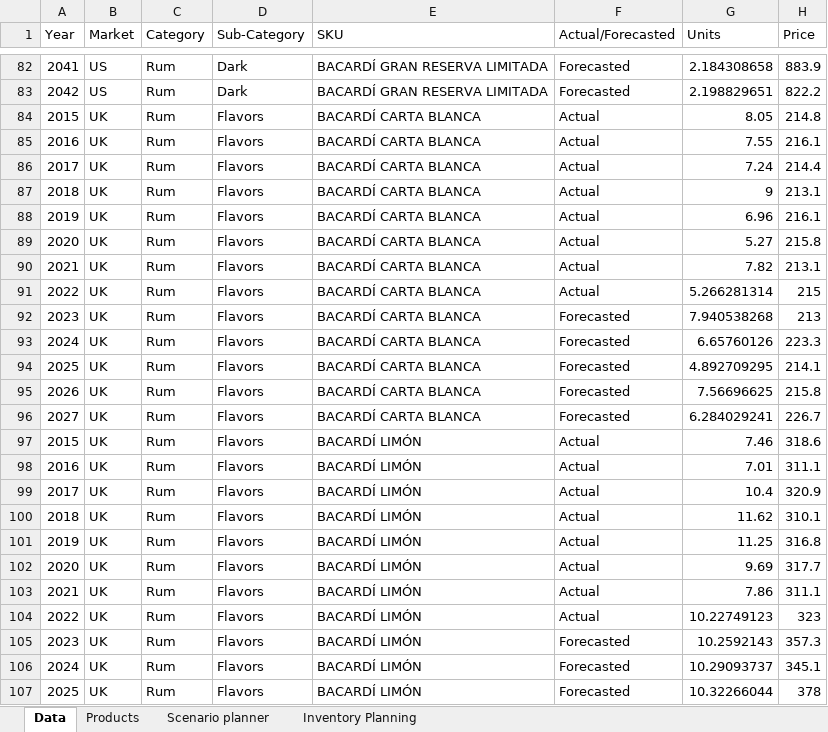
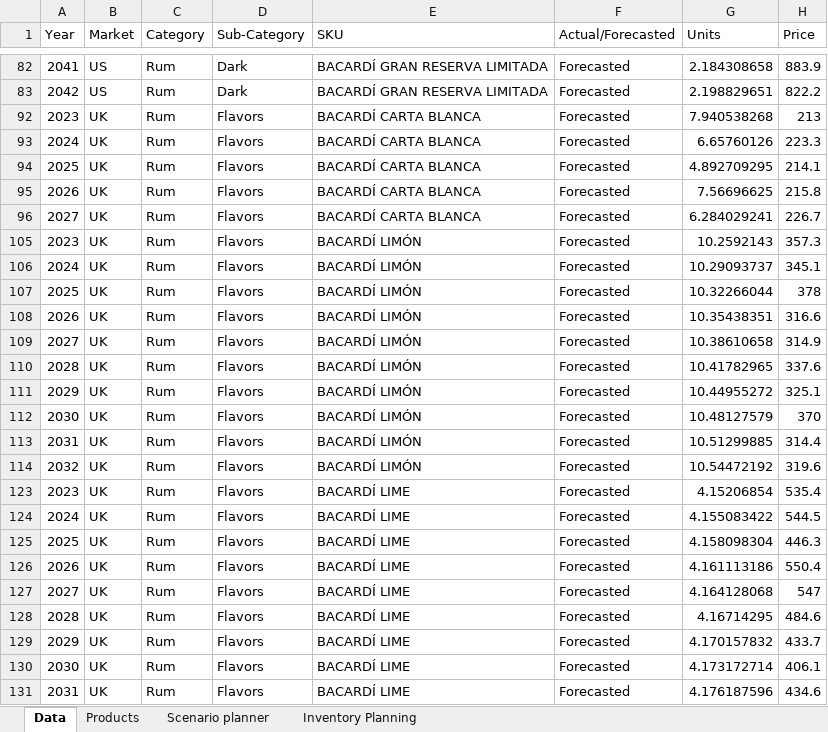
Before and after one commit to soumik3520/bacardi-demo, an Excel workbook: data/Bacardi-ToolData.xlsx, sheet Data, drawn as a sheet; only a part is shown, gaps mark what is left out; the shorter side is filled out with more unchanged rows; values as stored, in another font and other column widths than the file's, no borders; the diff covers the shown part only; the diff names each change by its address in the sheet, - before the commit and + after, or states it on an @@ line.

```diff
--- a/data/Bacardi-ToolData.xlsx (sheet Data)
+++ b/data/Bacardi-ToolData.xlsx (sheet Data)
@@ row 84 hidden: 2015 | UK | Rum | Flavors | BACARDÍ CARTA BLANCA | Actual | 8.05 | 214.8 @@
@@ row 85 hidden: 2016 | UK | Rum | Flavors | BACARDÍ CARTA BLANCA | Actual | 7.55 | 216.1 @@
@@ row 86 hidden: 2017 | UK | Rum | Flavors | BACARDÍ CARTA BLANCA | Actual | 7.24 | 214.4 @@
@@ row 87 hidden: 2018 | UK | Rum | Flavors | BACARDÍ CARTA BLANCA | Actual | 9 | 213.1 @@
@@ row 88 hidden: 2019 | UK | Rum | Flavors | BACARDÍ CARTA BLANCA | Actual | 6.96 | 216.1 @@
@@ row 89 hidden: 2020 | UK | Rum | Flavors | BACARDÍ CARTA BLANCA | Actual | 5.27 | 215.8 @@
@@ row 90 hidden: 2021 | UK | Rum | Flavors | BACARDÍ CARTA BLANCA | Actual | 7.82 | 213.1 @@
@@ row 91 hidden: 2022 | UK | Rum | Flavors | BACARDÍ CARTA BLANCA | Actual | 5.266281314 | 215 @@
@@ row 97 hidden: 2015 | UK | Rum | Flavors | BACARDÍ LIMÓN | Actual | 7.46 | 318.6 @@
@@ row 98 hidden: 2016 | UK | Rum | Flavors | BACARDÍ LIMÓN | Actual | 7.01 | 311.1 @@
@@ row 99 hidden: 2017 | UK | Rum | Flavors | BACARDÍ LIMÓN | Actual | 10.4 | 320.9 @@
@@ row 100 hidden: 2018 | UK | Rum | Flavors | BACARDÍ LIMÓN | Actual | 11.62 | 310.1 @@
@@ row 101 hidden: 2019 | UK | Rum | Flavors | BACARDÍ LIMÓN | Actual | 11.25 | 316.8 @@
@@ row 102 hidden: 2020 | UK | Rum | Flavors | BACARDÍ LIMÓN | Actual | 9.69 | 317.7 @@
@@ row 103 hidden: 2021 | UK | Rum | Flavors | BACARDÍ LIMÓN | Actual | 7.86 | 311.1 @@
@@ row 104 hidden: 2022 | UK | Rum | Flavors | BACARDÍ LIMÓN | Actual | 10.22749123 | 323 @@
```
Also changed, not shown: 48 hidden or unhidden rows elsewhere in this sheet, 1 other file.
